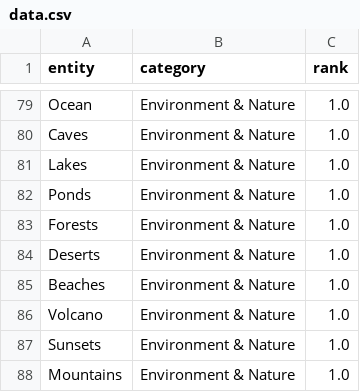
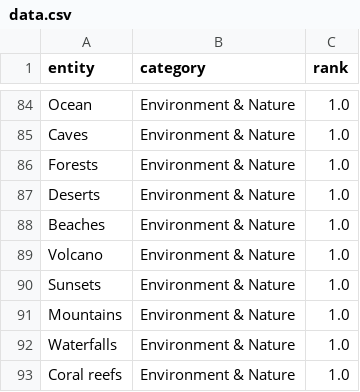
Before and after one commit to eigen-spaced/seemingly-random, a CSV file: content/data.csv, drawn as a sheet; only a part is shown, gaps mark what is left out; the shorter side is filled out with more unchanged rows; the diff covers the shown part only.

```diff
--- a/content/data.csv
+++ b/content/data.csv
@@ -80,4 +85,2 @@ Ocean,Environment & Nature,1.0
 Caves,Environment & Nature,1.0
-Lakes,Environment & Nature,1.0
-Ponds,Environment & Nature,1.0
 Forests,Environment & Nature,1.0
```
Also changed, not shown: 14 added rows elsewhere in this file.
